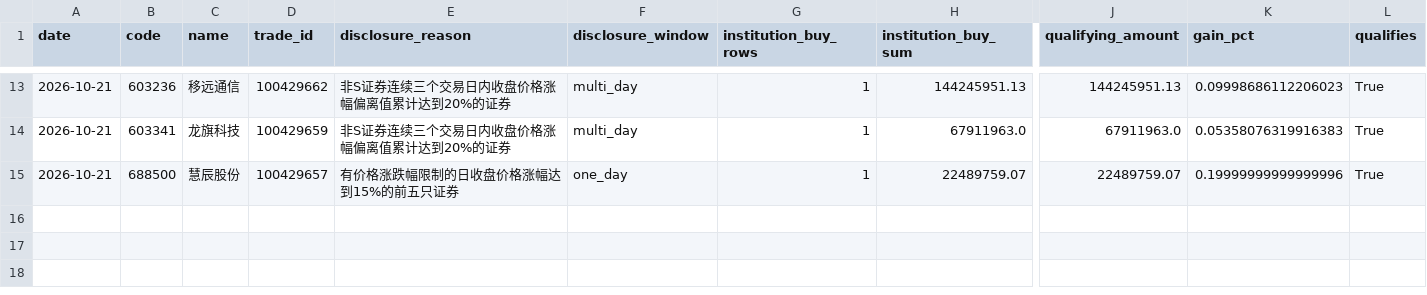
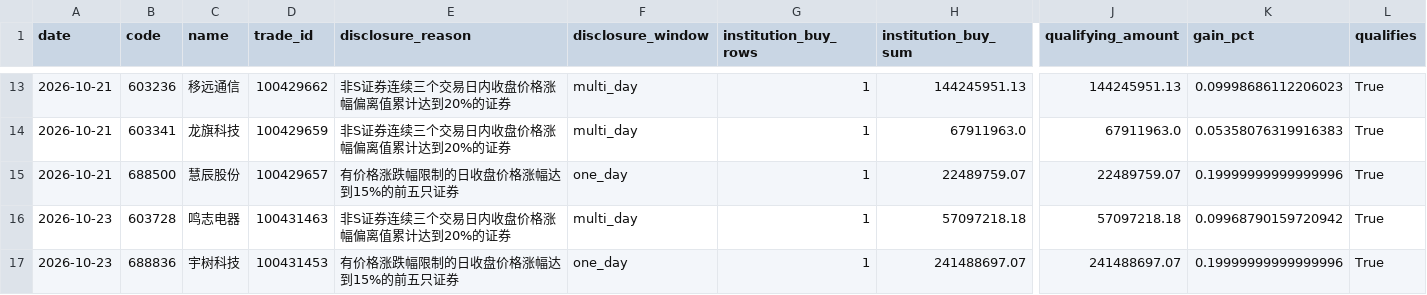
Before and after one commit to huvan9527-a11y/longhu, a CSV file: reports/signals.csv, drawn as a sheet; only a part is shown, gaps mark what is left out; rows hold the shown columns only; the diff names each change by its address in the sheet, - before the commit and + after, or states it on an @@ line.

```diff
--- a/reports/signals.csv
+++ b/reports/signals.csv
+row 16: 2026-10-23 | 603728 | 鸣志电器 | 100431463 | 非S证券连续三个交易日内收盘价格涨幅偏离值累计达到20%的证券 | multi_day | 1 | 57097218.18 | 57097218.18 | 0.09968790159720942 | True
+row 17: 2026-10-23 | 688836 | 宇树科技 | 100431453 | 有价格涨跌幅限制的日收盘价格涨幅达到15%的前五只证券 | one_day | 1 | 241488697.07 | 241488697.07 | 0.19999999999999996 | True
```
Also changed, not shown: reports/original/events.csv, reports/original/trades.csv, 15 other files.
